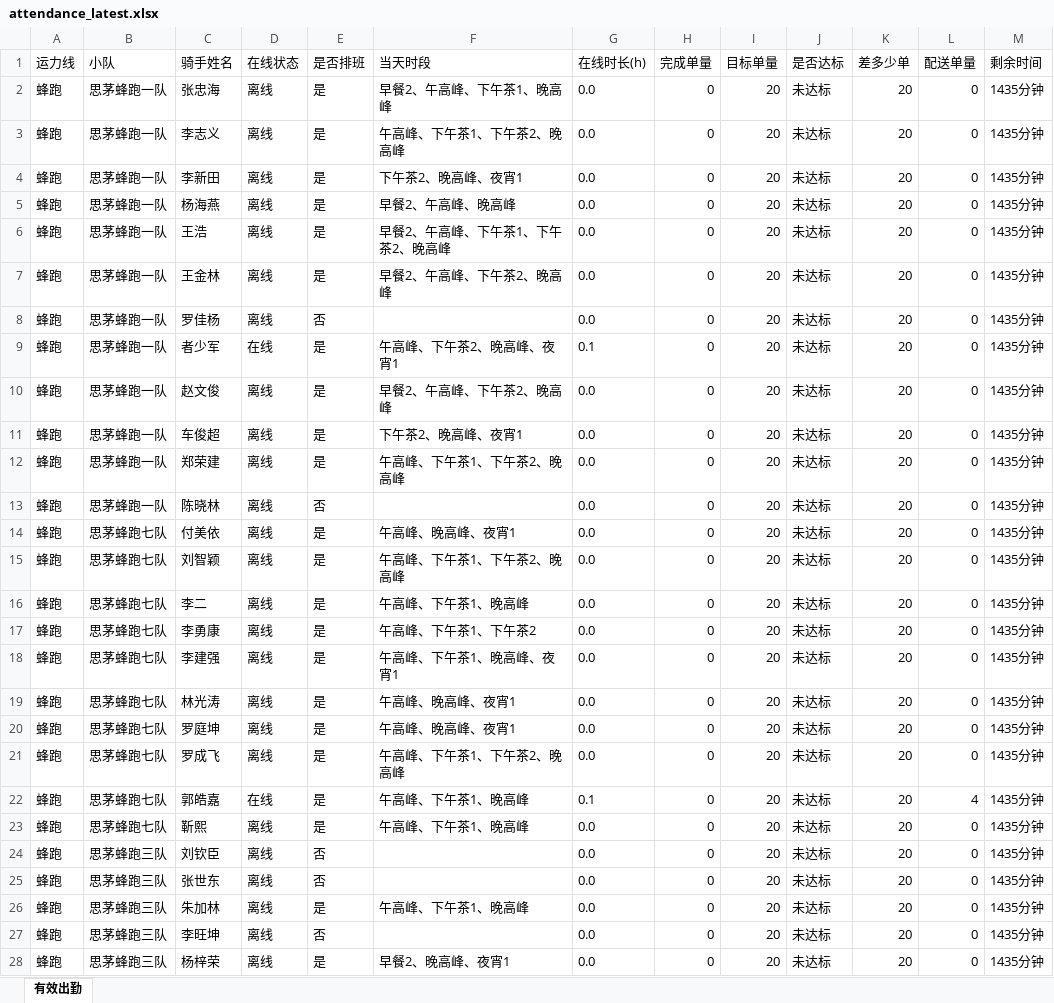
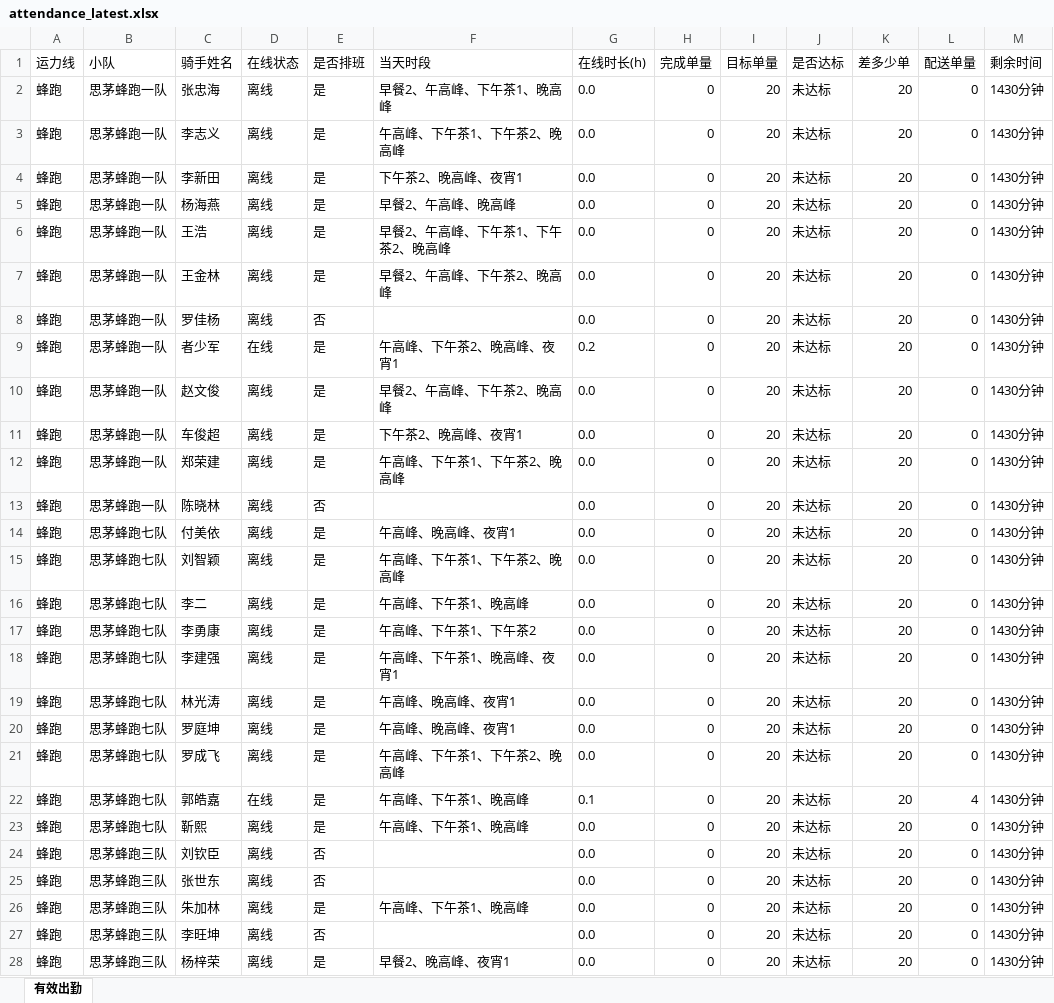
Before and after one commit to 424584635-png/dzt-dashboard, an Excel workbook: public/attendance_latest.xlsx, sheet 有效出勤, drawn as a sheet; only a part is shown; values as stored, in another font and other column widths than the file's, no borders; the diff covers the shown part only; the diff names each change by its address in the sheet, - before the commit and + after, or states it on an @@ line.

Commit message:
data: 202611060010 (241 骑手)

```diff
--- a/public/attendance_latest.xlsx (sheet 有效出勤)
+++ b/public/attendance_latest.xlsx (sheet 有效出勤)
-M2:M28 (剩余时间): 1435分钟
+M2:M28 (剩余时间): 1430分钟
-G9 (在线时长(h)): 0.1
+G9 (在线时长(h)): 0.2
```
Also changed, not shown: 230 edited cells elsewhere in this sheet, 6 other files.
